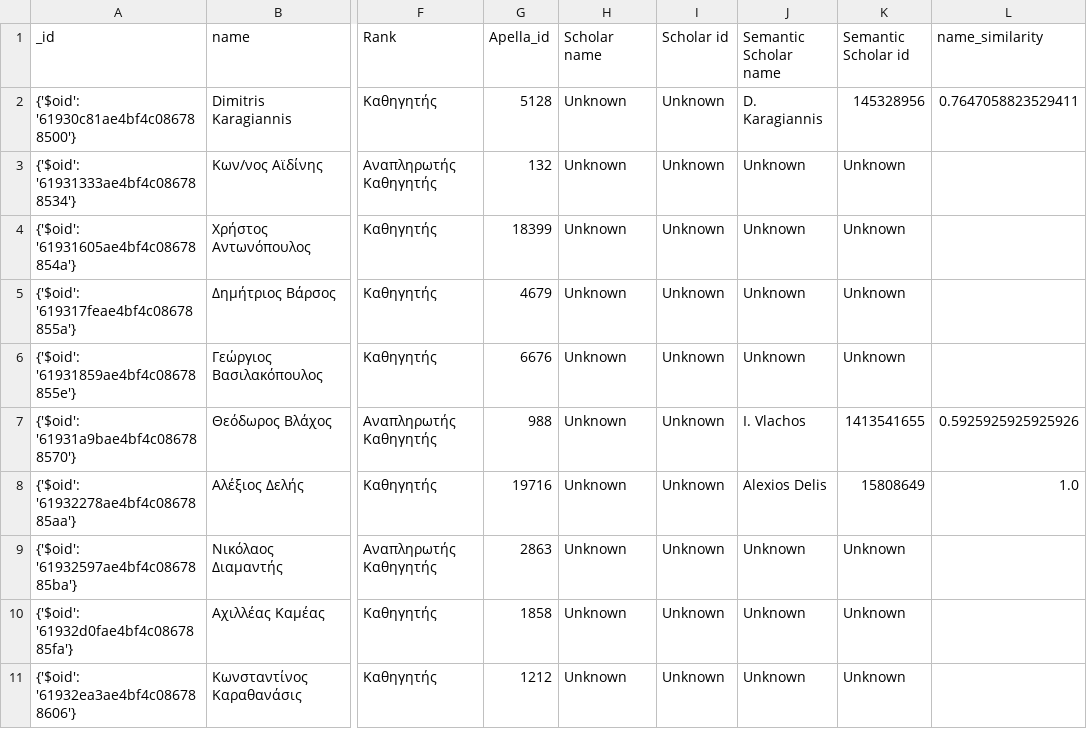
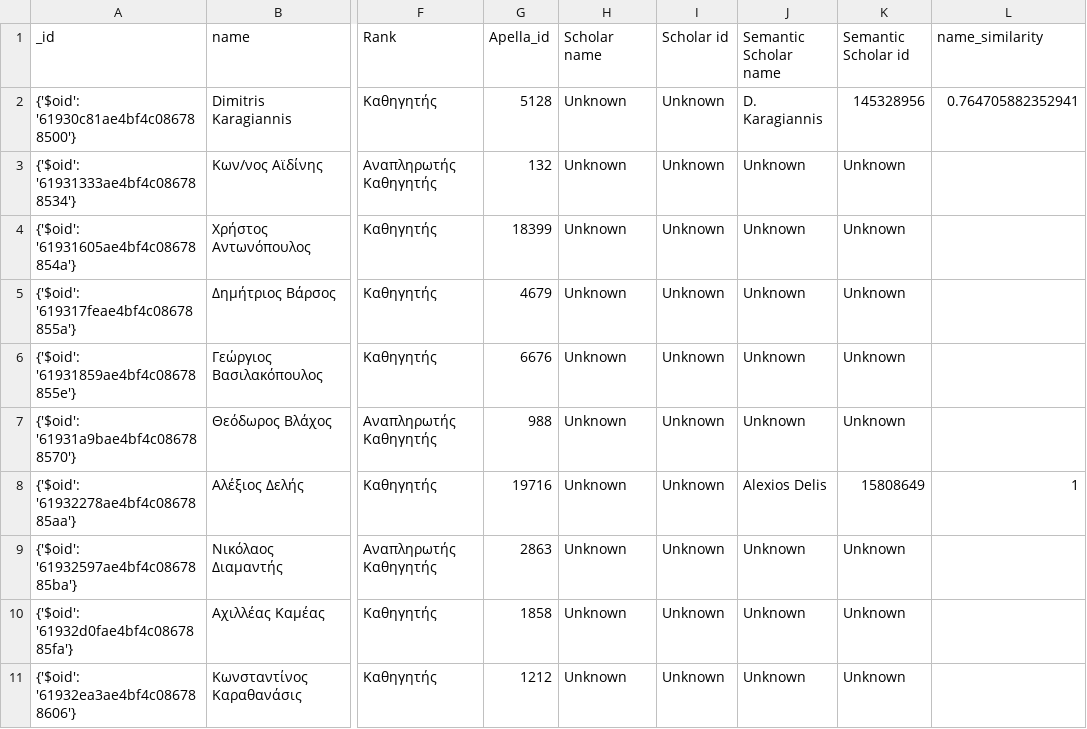
Before and after one commit to nikifori/Apella-plus-thesis, a CSV file: csv_files/csd_out_authors_out_of_GS_processed_similarity.csv, drawn as a sheet; only a part is shown, gaps mark what is left out; the diff covers the shown part only; the diff names each change by its address in the sheet, - before the commit and + after, or states it on an @@ line.

Commit message:
semantic scholar scrapper

```diff
--- a/csv_files/csd_out_authors_out_of_GS_processed_similarity.csv
+++ b/csv_files/csd_out_authors_out_of_GS_processed_similarity.csv
-L2 (name_similarity): 0.7647058823529411
+L2 (name_similarity): 0.764705882352941
-J7 (Semantic Scholar name): I. Vlachos
+J7 (Semantic Scholar name): Unknown
-K7 (Semantic Scholar id): 1413541655
+K7 (Semantic Scholar id): Unknown
-L7 (name_similarity): 0.5925925925925926
+L7 (name_similarity): (empty)
-L8 (name_similarity): 1.0
+L8 (name_similarity): 1
```
Also changed, not shown: 15 edited cells elsewhere in this file, 3 other files.
